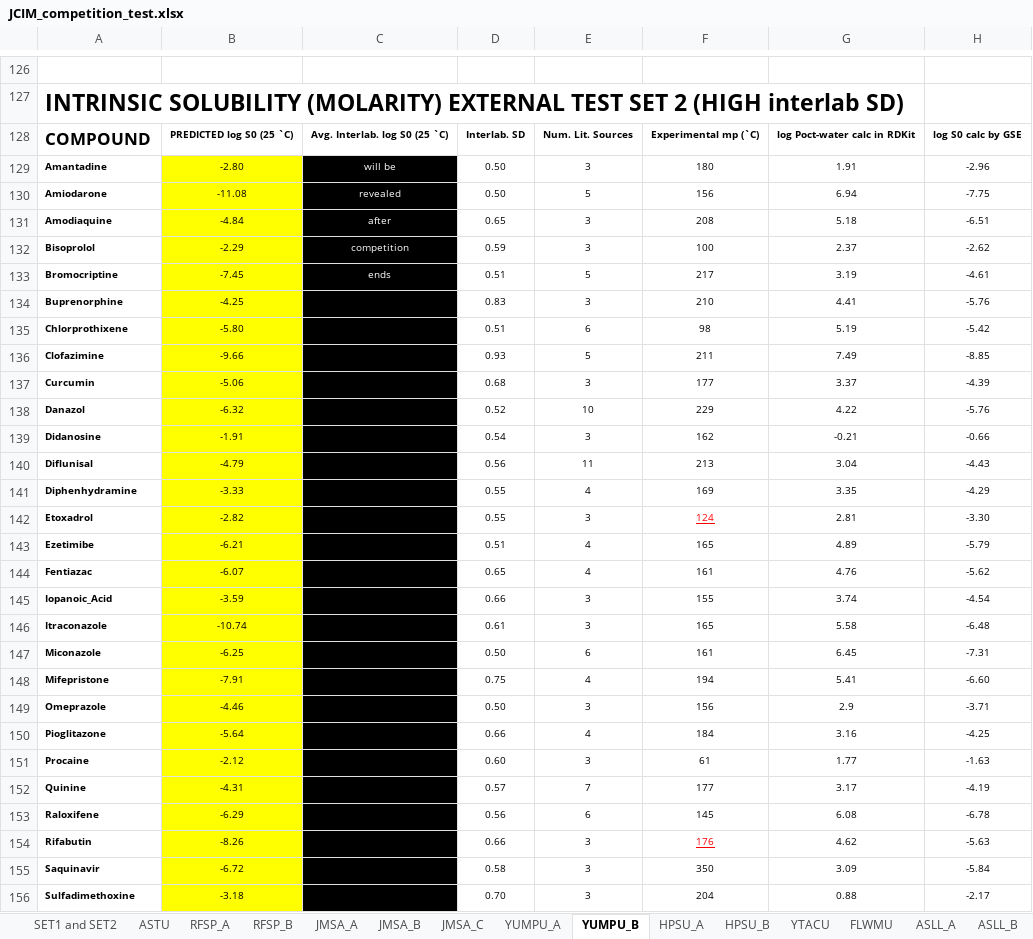
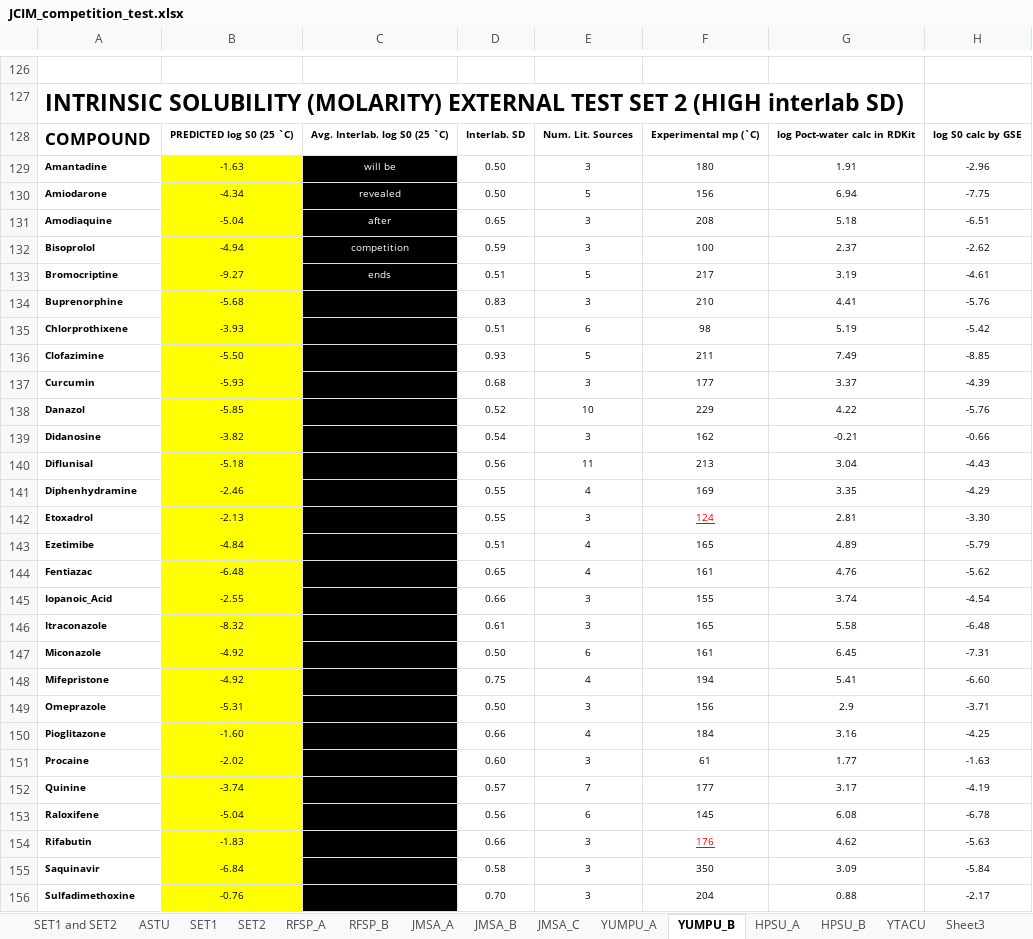
Before and after one commit to ComPlat/water-solubility-prediction, an Excel workbook: data/JCIM_Prediction/JCIM_competition_test.xlsx, sheet YUMPU_B, drawn as a sheet; only a part is shown, gaps mark what is left out; values as stored, in another font and other column widths than the file's, no borders; the diff covers the shown part only; the diff names each change by its address in the sheet, - before the commit and + after, or states it on an @@ line.

```diff
--- a/data/JCIM_Prediction/JCIM_competition_test.xlsx (sheet YUMPU_B)
+++ b/data/JCIM_Prediction/JCIM_competition_test.xlsx (sheet YUMPU_B)
+sheet tab: SET1
+sheet tab: SET2
+sheet tab: Sheet3
-B129: -2.80
+B129: -1.63
-B130: -11.08
+B130: -4.34
-B131: -4.84
+B131: -5.04
-B132: -2.29
+B132: -4.94
-B133: -7.45
+B133: -9.27
-B134: -4.25
+B134: -5.68
-B135: -5.80
+B135: -3.93
-B136: -9.66
+B136: -5.50
-B137: -5.06
+B137: -5.93
-B138: -6.32
+B138: -5.85
-B139: -1.91
+B139: -3.82
-B140: -4.79
+B140: -5.18
-B141: -3.33
+B141: -2.46
-B142: -2.82
+B142: -2.13
-B143: -6.21
+B143: -4.84
-B144: -6.07
+B144: -6.48
-B145: -3.59
+B145: -2.55
-B146: -10.74
+B146: -8.32
-B147: -6.25
+B147: -4.92
-B148: -7.91
+B148: -4.92
-B149: -4.46
+B149: -5.31
-B150: -5.64
+B150: -1.60
-B151: -2.12
+B151: -2.02
-B152: -4.31
+B152: -3.74
-B153: -6.29
+B153: -5.04
-B154: -8.26
+B154: -1.83
-B155: -6.72
+B155: -6.84
-B156: -3.18
+B156: -0.76
```
Also changed, not shown: 4 edited cells elsewhere in this sheet, sheet TDIPG, other sheet tabs.
